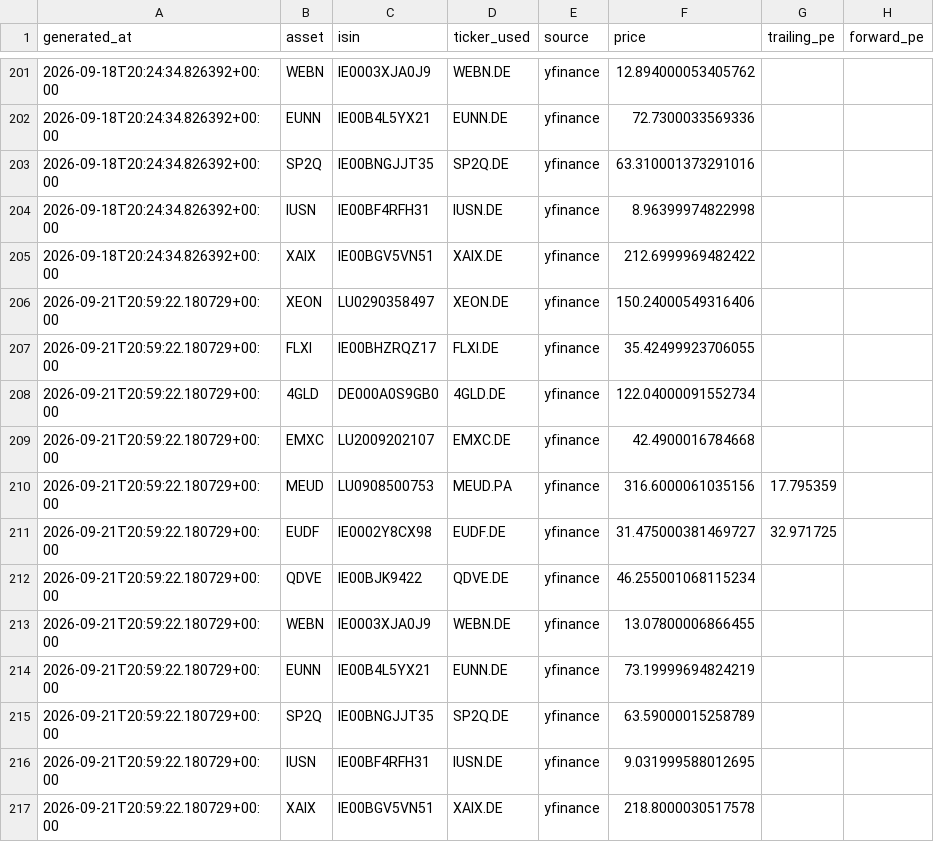
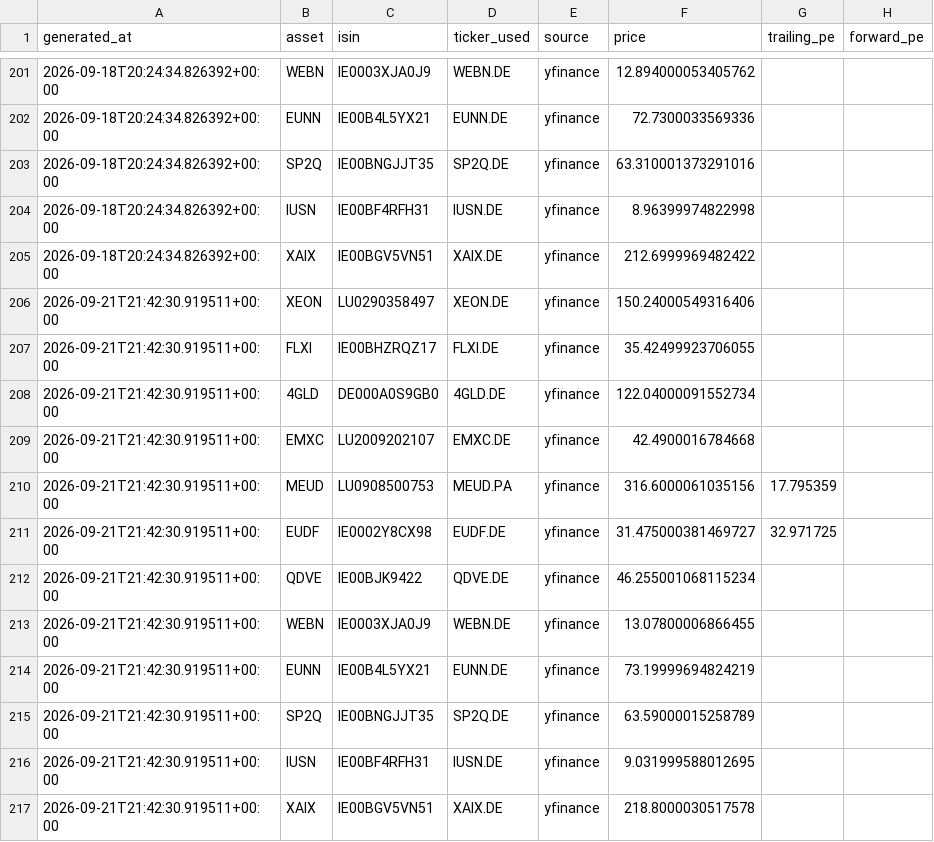
Before and after one commit to dblxpt/data-published, a CSV file: routine-data-etf/history.csv, drawn as a sheet; only a part is shown, gaps mark what is left out; the diff names each change by its address in the sheet, - before the commit and + after, or states it on an @@ line.

```diff
--- a/routine-data-etf/history.csv
+++ b/routine-data-etf/history.csv
-A206:A217 (generated_at): 2026-09-21T20:59:22.180729+00:00
+A206:A217 (generated_at): 2026-09-21T21:42:30.919511+00:00
```
Also changed, not shown: routine-data-etf/latest.csv, 3 other files.
